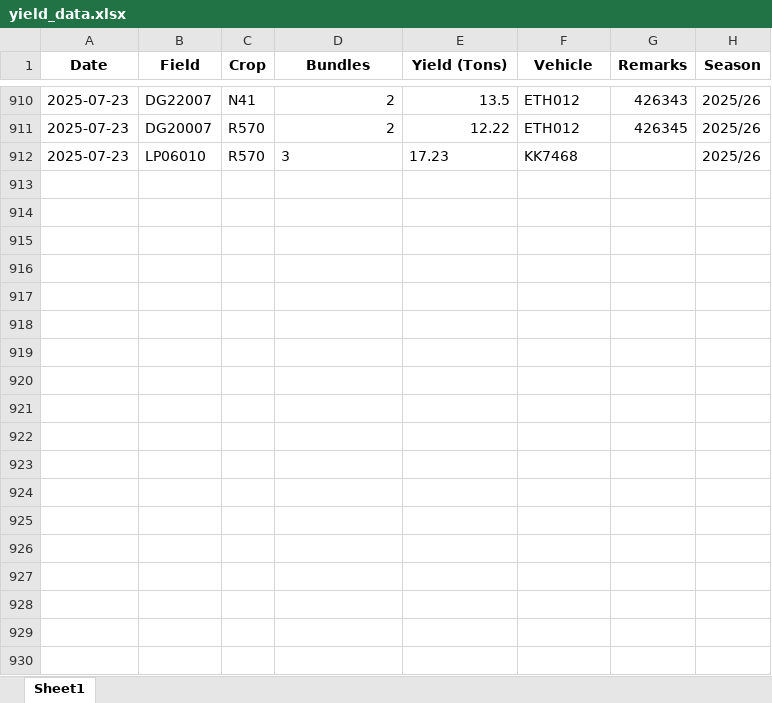
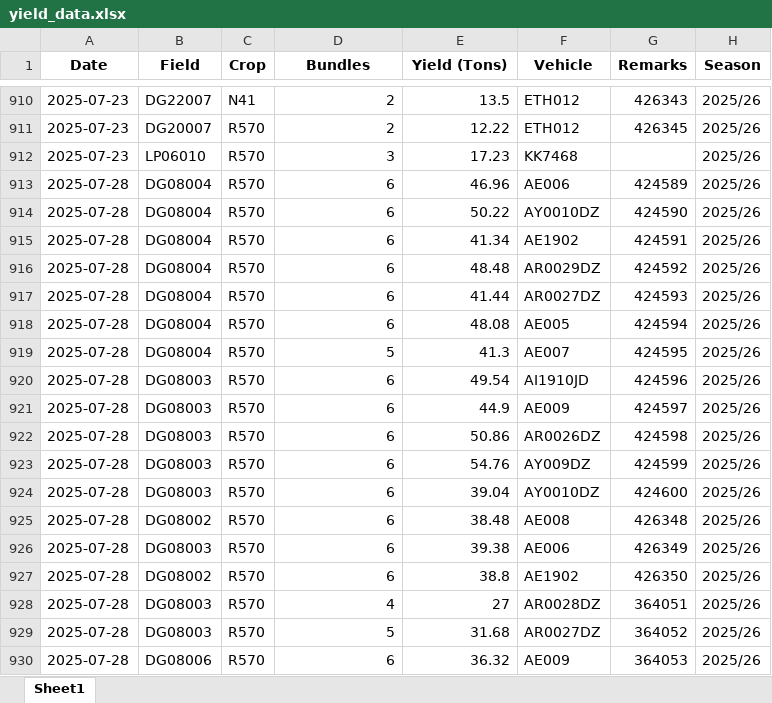
Before and after one commit to psibale/farm-management-system, an Excel workbook: data/yield_data.xlsx, sheet Sheet1, drawn as a sheet; only a part is shown, gaps mark what is left out; values as stored, in another font and other column widths than the file's, no borders; the diff covers the shown part only; the diff names each change by its address in the sheet, - before the commit and + after, or states it on an @@ line.

Commit message:
Update yield_data.xlsx with new yield data

```diff
--- a/data/yield_data.xlsx (sheet Sheet1)
+++ b/data/yield_data.xlsx (sheet Sheet1)
-D912:E912 alignment: left
+D912:E912 alignment: right
+row 913: 2025-07-28 | DG08004 | R570 | 6 | 46.96 | AE006 | 424589 | 2025/26
+row 914: 2025-07-28 | DG08004 | R570 | 6 | 50.22 | AY0010DZ | 424590 | 2025/26
+row 915: 2025-07-28 | DG08004 | R570 | 6 | 41.34 | AE1902 | 424591 | 2025/26
+row 916: 2025-07-28 | DG08004 | R570 | 6 | 48.48 | AR0029DZ | 424592 | 2025/26
+row 917: 2025-07-28 | DG08004 | R570 | 6 | 41.44 | AR0027DZ | 424593 | 2025/26
+row 918: 2025-07-28 | DG08004 | R570 | 6 | 48.08 | AE005 | 424594 | 2025/26
+row 919: 2025-07-28 | DG08004 | R570 | 5 | 41.3 | AE007 | 424595 | 2025/26
+row 920: 2025-07-28 | DG08003 | R570 | 6 | 49.54 | AI1910JD | 424596 | 2025/26
+row 921: 2025-07-28 | DG08003 | R570 | 6 | 44.9 | AE009 | 424597 | 2025/26
+row 922: 2025-07-28 | DG08003 | R570 | 6 | 50.86 | AR0026DZ | 424598 | 2025/26
+row 923: 2025-07-28 | DG08003 | R570 | 6 | 54.76 | AY009DZ | 424599 | 2025/26
+row 924: 2025-07-28 | DG08003 | R570 | 6 | 39.04 | AY0010DZ | 424600 | 2025/26
+row 925: 2025-07-28 | DG08002 | R570 | 6 | 38.48 | AE008 | 426348 | 2025/26
+row 926: 2025-07-28 | DG08003 | R570 | 6 | 39.38 | AE006 | 426349 | 2025/26
+row 927: 2025-07-28 | DG08002 | R570 | 6 | 38.8 | AE1902 | 426350 | 2025/26
+row 928: 2025-07-28 | DG08003 | R570 | 4 | 27 | AR0028DZ | 364051 | 2025/26
+row 929: 2025-07-28 | DG08003 | R570 | 5 | 31.68 | AR0027DZ | 364052 | 2025/26
+row 930: 2025-07-28 | DG08006 | R570 | 6 | 36.32 | AE009 | 364053 | 2025/26
```
Also changed, not shown: 24 added rows elsewhere in this sheet.
